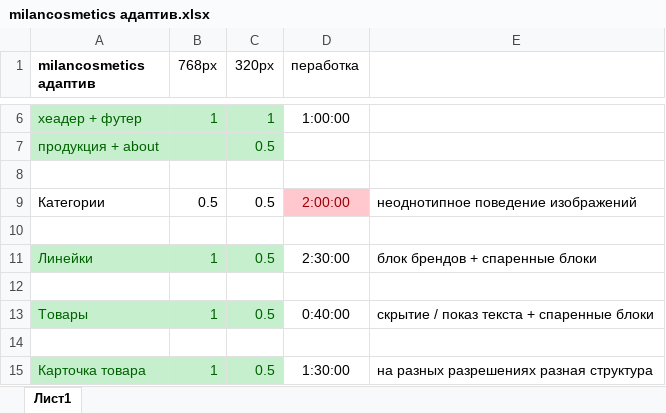
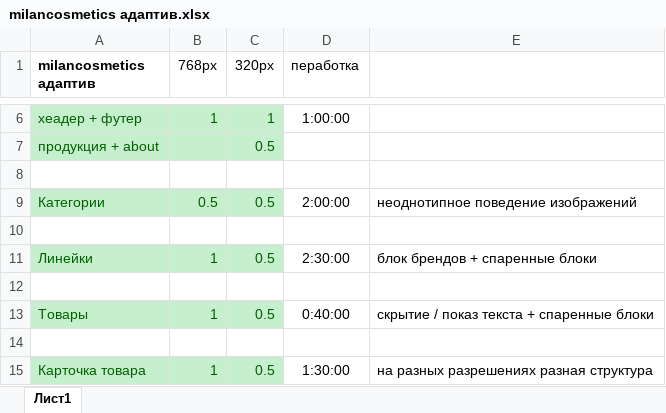
Before and after one commit to Sklif79/milancosmetics, an Excel workbook: milancosmetics адаптив.xlsx, sheet Лист1, drawn as a sheet; only a part is shown, gaps mark what is left out; values as stored, in another font and other column widths than the file's, no borders; the diff names each change by its address in the sheet, - before the commit and + after, or states it on an @@ line.

```diff
--- a/milancosmetics адаптив.xlsx (sheet Лист1)
+++ b/milancosmetics адаптив.xlsx (sheet Лист1)
@@ A9:C9 fill: none → #C6EFCE, text colour: black → #006100 @@
@@ D9 fill: #FFC7CE → none, text colour: #9C0006 → black @@
```
Also changed, not shown: 18 other files.
